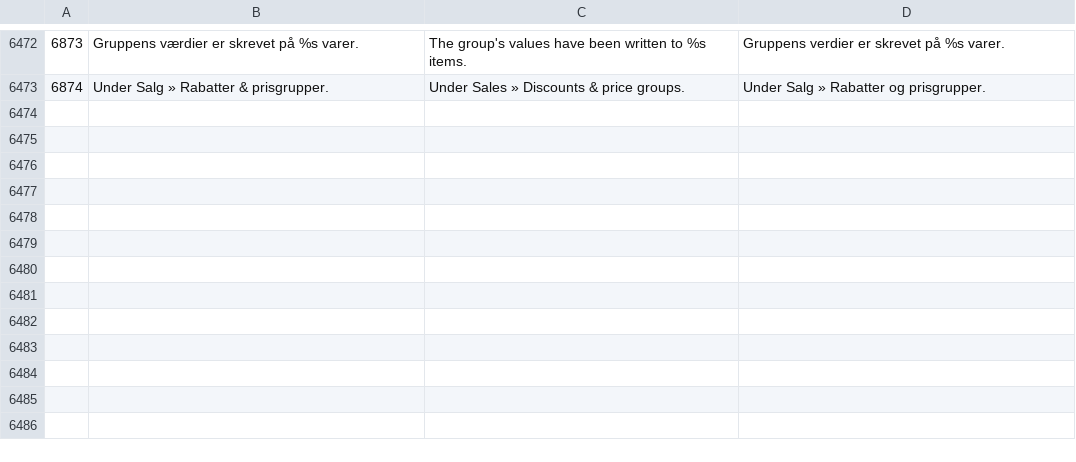
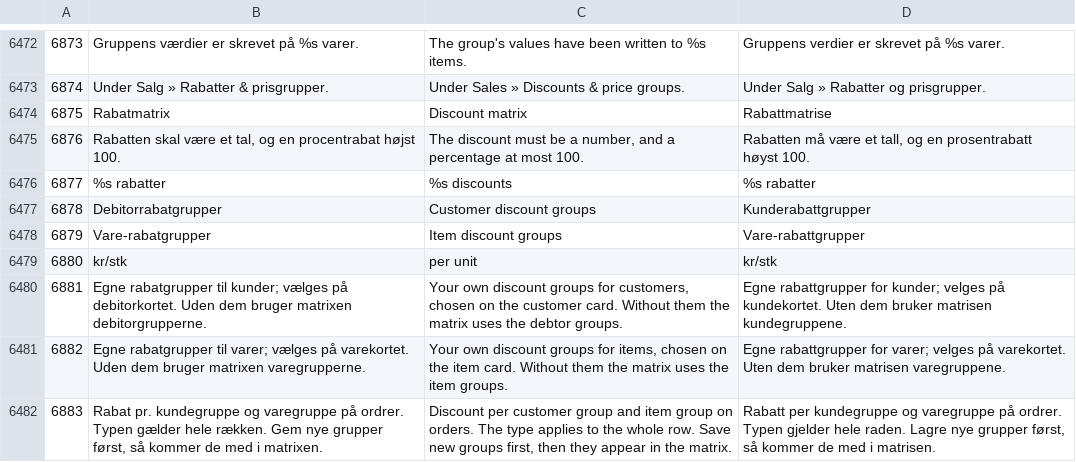
Before and after one commit to sawaneh1/saldi, a CSV file: importfiler/tekster.csv, drawn as a sheet; only a part is shown, gaps mark what is left out.

Commit message:
Settings 4c G3.5 part B: customer and item discount groups and the discount matrix in Salg » Rabatter & prisgrupper; the matrix uses the groups orders read (own discount groups, else debtor and item groups) and stores cells by group number (R6), item discount groups are company-wide (R3), cells of groups not shown are left alone, duplicates cleaned, percent capped at 100, changes in the history; rabatgrupper.php only redirects (R1-R9). Texts 6875-6883

```diff
--- a/importfiler/tekster.csv
+++ b/importfiler/tekster.csv
@@ -6473 +6473,10 @@
 6874	Under Salg » Rabatter & prisgrupper.	Under Sales » Discounts & price groups.	Under Salg » Rabatter og prisgrupper.
+6875	Rabatmatrix	Discount matrix	Rabattmatrise
+6876	Rabatten skal være et tal, og en procentrabat højst 100.	The discount must be a number, and a percentage at most 100.	Rabatten må være et tall, og en prosentrabatt høyst 100.
+6877	%s rabatter	%s discounts	%s rabatter
+6878	Debitorrabatgrupper	Customer discount groups	Kunderabattgrupper
+6879	Vare-rabatgrupper	Item discount groups	Vare-rabattgrupper
+6880	kr/stk	per unit	kr/stk
+6881	Egne rabatgrupper til kunder; vælges på debitorkortet. Uden dem bruger matrixen debitorgrupperne.	Your own discount groups for customers, chosen on the customer card. Without them the matrix uses the debtor groups.	Egne rabattgrupper for kunder; velges på kundekortet. Uten dem bruker matrisen kundegruppene.
+6882	Egne rabatgrupper til varer; vælges på varekortet. Uden dem bruger matrixen varegrupperne.	Your own discount groups for items, chosen on the item card. Without them the matrix uses the item groups.	Egne rabattgrupper for varer; velges på varekortet. Uten dem bruker matrisen varegruppene.
+6883	Rabat pr. kundegruppe og varegruppe på ordrer. Typen gælder hele rækken. Gem nye grupper først, så kommer de med i matrixen.	Discount per customer group and item group on orders. The type applies to the whole row. Save new groups first, then they appear in the matrix.	Rabatt per kundegruppe og varegruppe på ordrer. Typen gjelder hele raden. Lagre nye grupper først, så kommer de med i matrisen.
```
Also changed, not shown: 9 other files.
